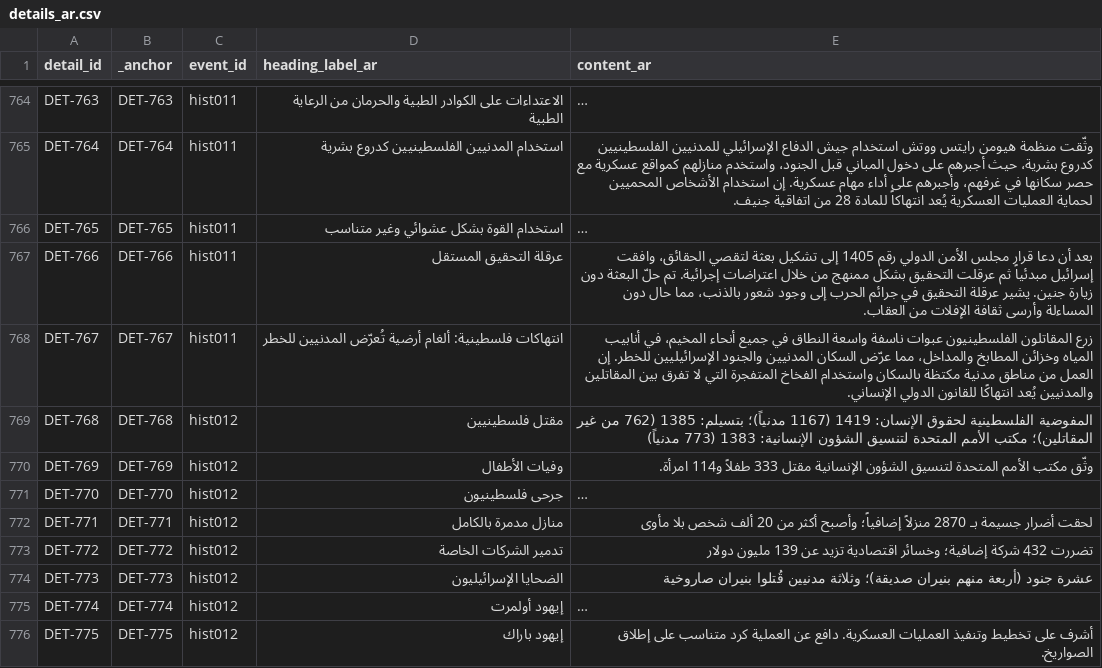
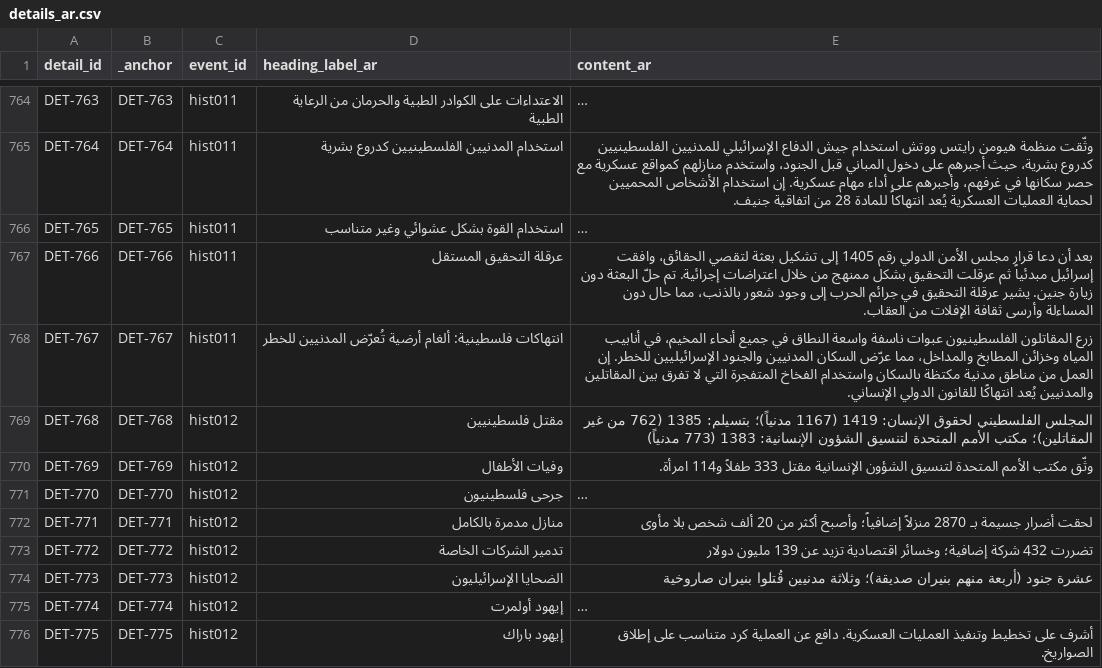
Before and after one commit to PalGenoPedia/PalGenoPedia, a CSV file: Pages/Historical_Massacres/pre/details_ar.csv, drawn as a sheet; only a part is shown, gaps mark what is left out; long unchanged cells end in …; the diff covers the shown part only.

Commit message:
auto: update details_ar.csv [2026-10-29T11:20:23.853Z]

```diff
--- a/Pages/Historical_Massacres/pre/details_ar.csv
+++ b/Pages/Historical_Massacres/pre/details_ar.csv
@@ -768,3 +768,3 @@ DET-766,DET-766,hist011,عرقلة التحقيق المستقل,بعد أن د
 DET-767,DET-767,hist011,انتهاكات فلسطينية: ألغام أرضية تُعرّض المدنيين للخطر,زرع المقاتلون الفلسطينيون عبوات ناسفة واسعة النطاق في جميع أنحاء المخيم، في أنابيب المياه وخزائن المطابخ والمداخل، مما عرّض السكان المدنيين والجنود الإسرائيليين للخطر. إن العمل من مناطق مدنية مكتظة بالسكان واستخدام الفخاخ المتفجرة التي لا تفرق بين المقاتلين والمدنيين يُعد انتهاكًا للقانون الدولي الإنساني.
-DET-768,DET-768,hist012,مقتل فلسطينيين,المفوضية الفلسطينية لحقوق الإنسان: 1419 (1167 مدنياً)؛ بتسيلم: 1385 (762 من غير المقاتلين)؛ مكتب الأمم المتحدة لتنسيق الشؤون الإنسانية: 1383 (773 مدنياً)
+DET-768,DET-768,hist012,مقتل فلسطينيين,المجلس الفلسطيني لحقوق الإنسان: 1419 (1167 مدنياً)؛ بتسيلم: 1385 (762 من غير المقاتلين)؛ مكتب الأمم المتحدة لتنسيق الشؤون الإنسانية: 1383 (773 مدنياً)
 DET-769,DET-769,hist012,وفيات الأطفال,وثّق مكتب الأمم المتحدة لتنسيق الشؤون الإنسانية مقتل 333 طفلاً و114 امرأة.
```
Also changed, not shown: 2 edited cells elsewhere in this file.
